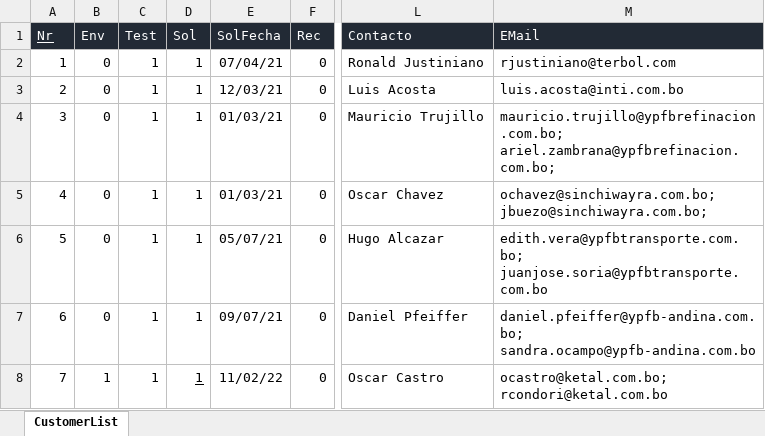
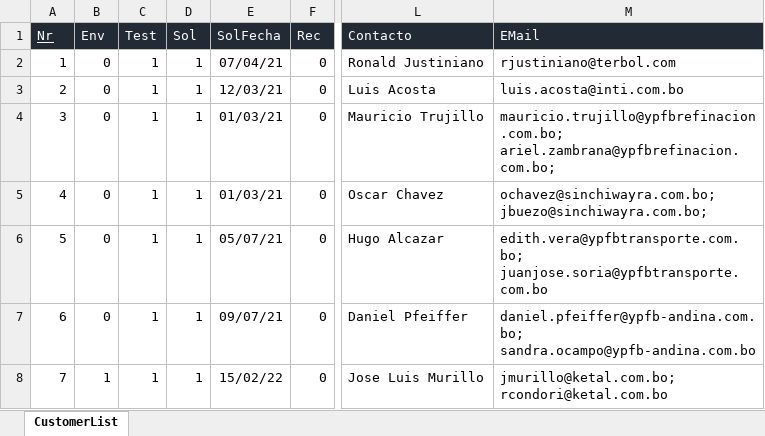
Before and after one commit to JFacer/email-node, an Excel workbook: public/Audit.xlsx, sheet CustomerList, drawn as a sheet; only a part is shown, gaps mark what is left out; values as stored, in another font and other column widths than the file's, no borders; the diff names each change by its address in the sheet, - before the commit and + after, or states it on an @@ line.

```diff
--- a/public/Audit.xlsx (sheet CustomerList)
+++ b/public/Audit.xlsx (sheet CustomerList)
-D8 underline: on
+D8 underline: off
-E8 (SolFecha): 11/02/22
+E8 (SolFecha): 15/02/22
-L8 (Contacto): Oscar Castro
+L8 (Contacto): Jose Luis Murillo
-M8 (EMail): ocastro@ketal.com.bo;rcondori@ketal.com.bo
+M8 (EMail): jmurillo@ketal.com.bo; rcondori@ketal.com.bo
```
Also changed, not shown: 2 other files.
